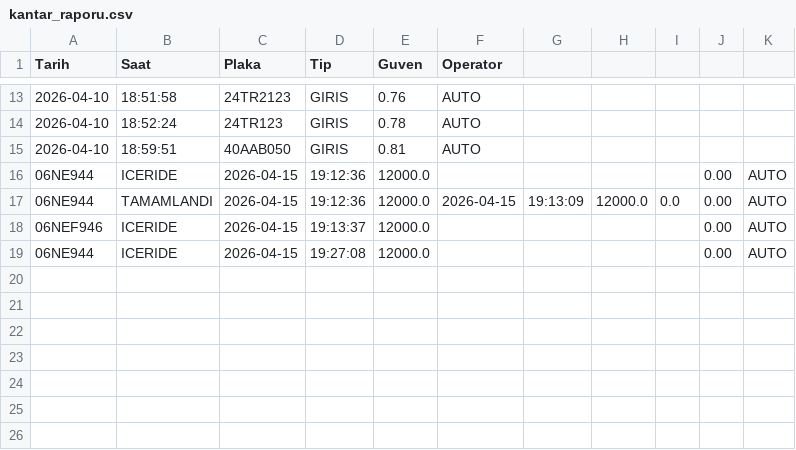
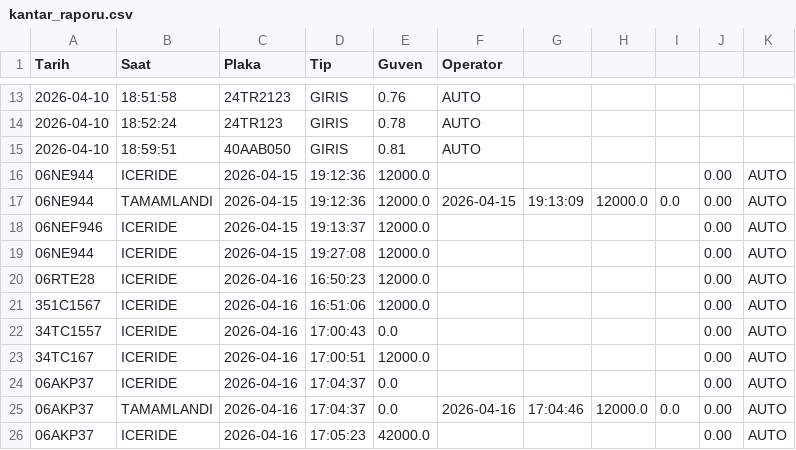
Before and after one commit to YasarTahaSamdanli/OtoKantar-V7, a CSV file: kantar_raporu.csv, drawn as a sheet; only a part is shown, gaps mark what is left out; the diff names each change by its address in the sheet, - before the commit and + after, or states it on an @@ line.

```diff
--- a/kantar_raporu.csv
+++ b/kantar_raporu.csv
+row 20: 06RTE28 | ICERIDE | 2026-04-16 | 16:50:23 | 12000.0 |  |  |  |  | 0.00 | AUTO
+row 21: 351C1567 | ICERIDE | 2026-04-16 | 16:51:06 | 12000.0 |  |  |  |  | 0.00 | AUTO
+row 22: 34TC1557 | ICERIDE | 2026-04-16 | 17:00:43 | 0.0 |  |  |  |  | 0.00 | AUTO
+row 23: 34TC167 | ICERIDE | 2026-04-16 | 17:00:51 | 12000.0 |  |  |  |  | 0.00 | AUTO
+row 24: 06AKP37 | ICERIDE | 2026-04-16 | 17:04:37 | 0.0 |  |  |  |  | 0.00 | AUTO
+row 25: 06AKP37 | TAMAMLANDI | 2026-04-16 | 17:04:37 | 0.0 | 2026-04-16 | 17:04:46 | 12000.0 | 0.0 | 0.00 | AUTO
+row 26: 06AKP37 | ICERIDE | 2026-04-16 | 17:05:23 | 42000.0 |  |  |  |  | 0.00 | AUTO
```
Also changed, not shown: 12 other files.
